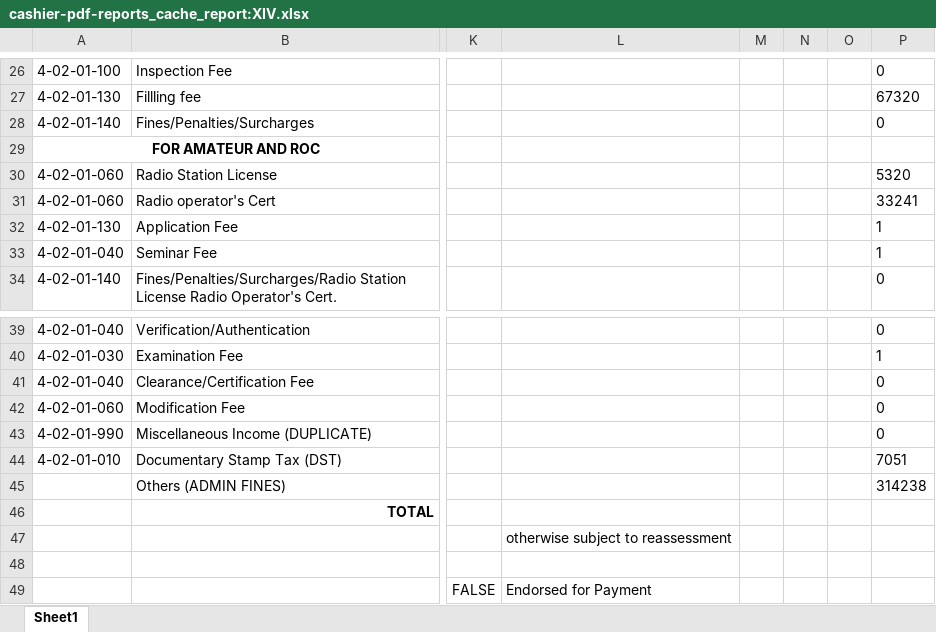
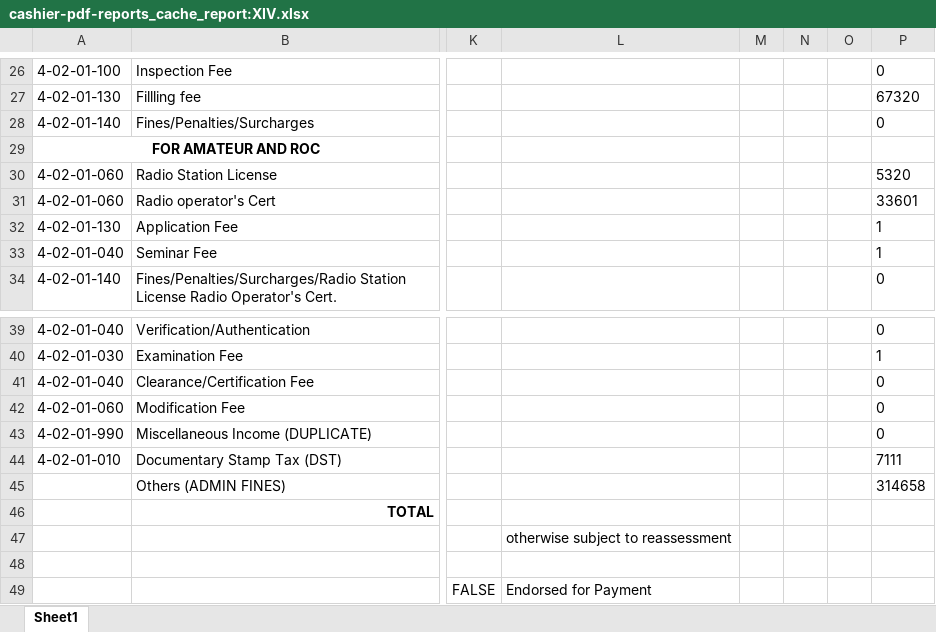
Before and after one commit to pacuitinfo/edge14, an Excel workbook: reports/cashier-pdf-reports_cache_report:XIV.xlsx, sheet Sheet1, drawn as a sheet; only a part is shown, gaps mark what is left out; values as stored, in another font and other column widths than the file's, no borders; the diff names each change by its address in the sheet, - before the commit and + after, or states it on an @@ line.

Commit message:
chore(upload): cashier-pdf-reports_cache_report:XIV.xlsx

```diff
--- a/reports/cashier-pdf-reports_cache_report:XIV.xlsx (sheet Sheet1)
+++ b/reports/cashier-pdf-reports_cache_report:XIV.xlsx (sheet Sheet1)
-P31: 33241
+P31: 33601
-P44: 7051
+P44: 7111
-P45: 314238
+P45: 314658
```
